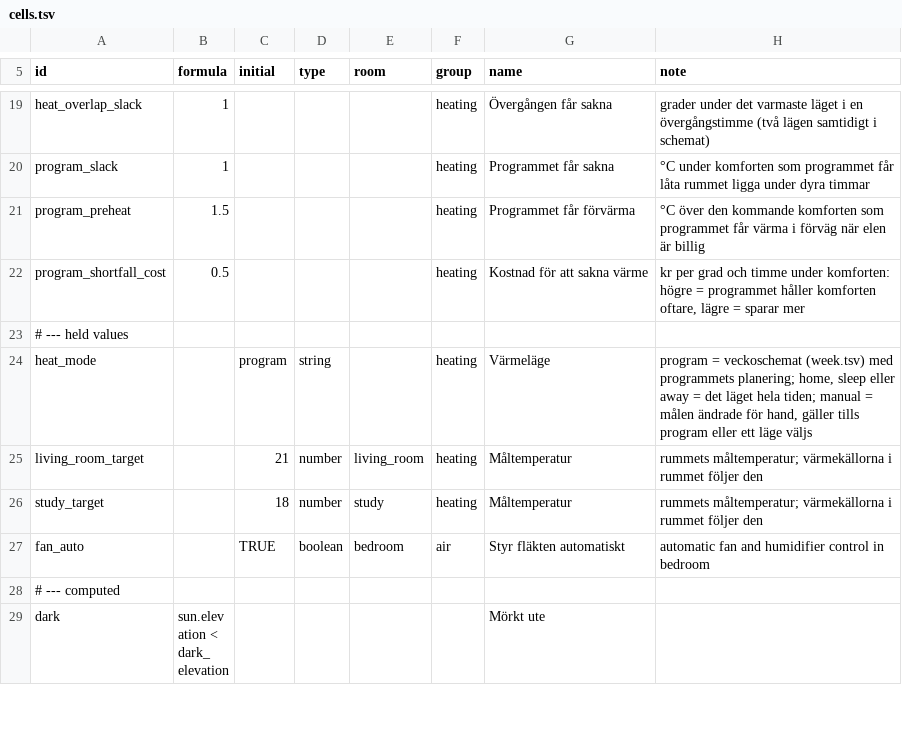
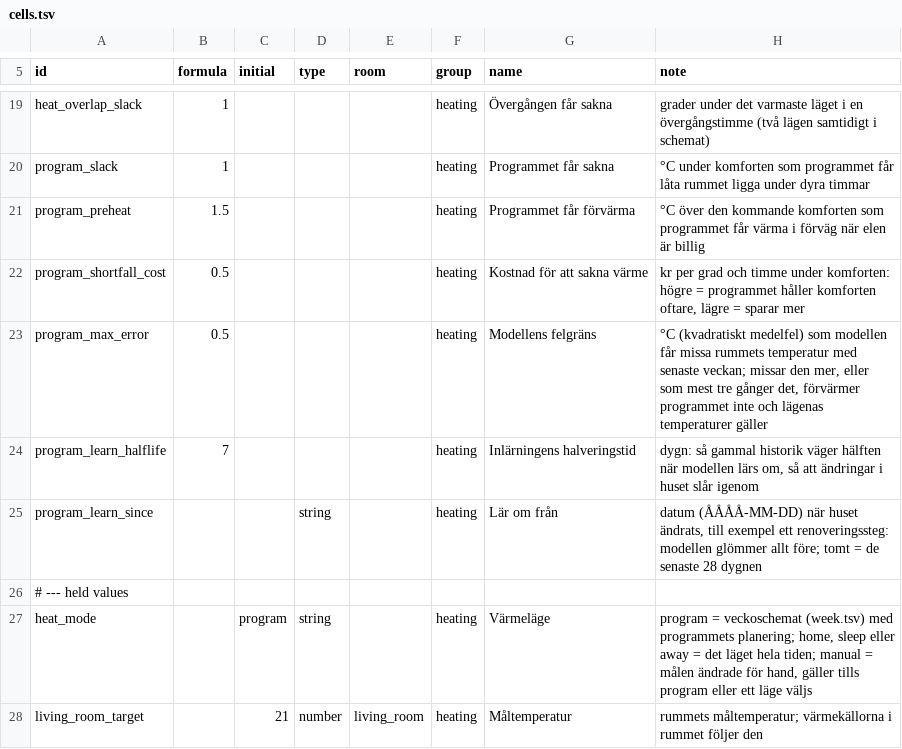
Before and after one commit to maskinrepubliken/pioneer-home, a TSV file: example/tables/cells.tsv, drawn as a sheet; only a part is shown, gaps mark what is left out; the shorter side is filled out with more unchanged rows; the diff names each change by its address in the sheet, - before the commit and + after, or states it on an @@ line.

```diff
--- a/example/tables/cells.tsv
+++ b/example/tables/cells.tsv
+row 23: program_max_error | 0.5 |  |  |  | heating | Modellens felgräns | °C (kvadratiskt medelfel) som modellen får missa rummets temperatur med senaste veckan; missar den mer, eller som mest tre gånger det, förvärmer programmet inte och lägenas temperaturer gäller
+row 24: program_learn_halflife | 7 |  |  |  | heating | Inlärningens halveringstid | dygn: så gammal historik väger hälften när modellen lärs om, så att ändringar i huset slår igenom
+row 25: program_learn_since |  |  | string |  | heating | Lär om från | datum (ÅÅÅÅ-MM-DD) när huset ändrats, till exempel ett renoveringssteg: modellen glömmer allt före; tomt = de senaste 28 dygnen
```
Also changed, not shown: 7 other files.
